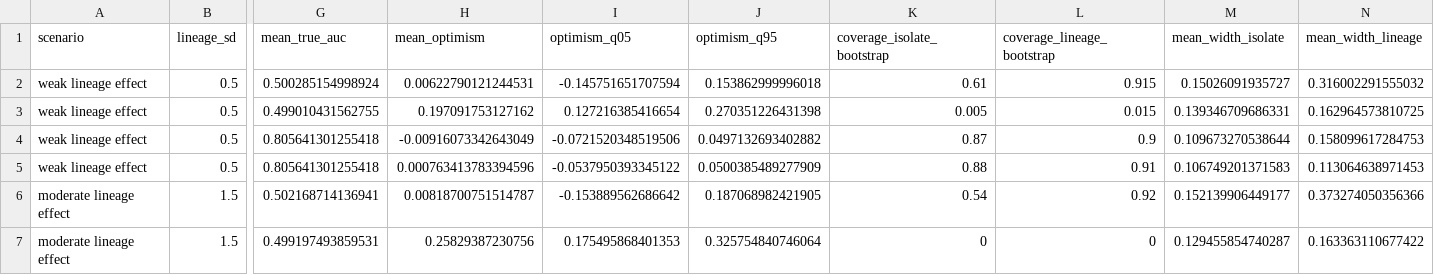
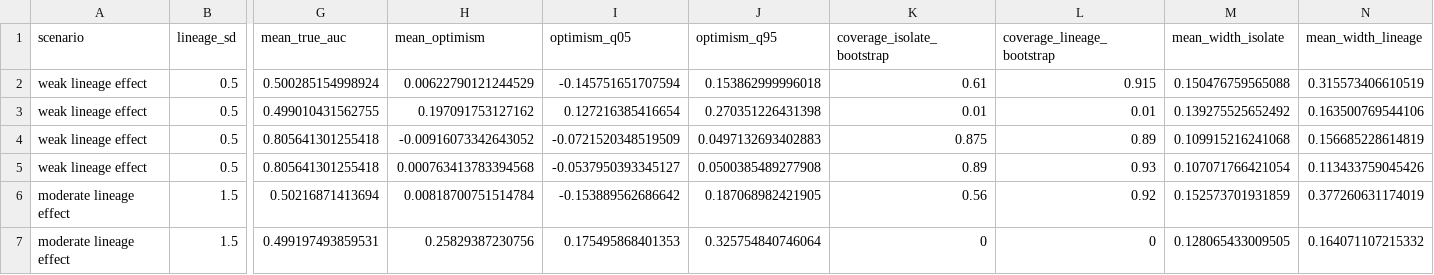
Before and after one commit to omarfaruqe/AMRvalid, a CSV file: simulation/results/summary.csv, drawn as a sheet; only a part is shown, gaps mark what is left out; the diff covers the shown part only; the diff names each change by its address in the sheet, - before the commit and + after, or states it on an @@ line.

```diff
--- a/simulation/results/summary.csv
+++ b/simulation/results/summary.csv
-H2 (mean_optimism): 0.00622790121244531
+H2 (mean_optimism): 0.00622790121244529
-M2 (mean_width_isolate): 0.15026091935727
+M2 (mean_width_isolate): 0.150476759565088
-N2 (mean_width_lineage): 0.316002291555032
+N2 (mean_width_lineage): 0.315573406610519
-K3 (coverage_isolate_bootstrap): 0.005
+K3 (coverage_isolate_bootstrap): 0.01
-L3 (coverage_lineage_bootstrap): 0.015
+L3 (coverage_lineage_bootstrap): 0.01
-M3 (mean_width_isolate): 0.139346709686331
+M3 (mean_width_isolate): 0.139275525652492
-N3 (mean_width_lineage): 0.162964573810725
+N3 (mean_width_lineage): 0.163500769544106
-H4 (mean_optimism): -0.00916073342643049
+H4 (mean_optimism): -0.00916073342643052
-I4 (optimism_q05): -0.0721520348519506
+I4 (optimism_q05): -0.0721520348519509
-J4 (optimism_q95): 0.0497132693402882
+J4 (optimism_q95): 0.0497132693402883
-K4 (coverage_isolate_bootstrap): 0.87
+K4 (coverage_isolate_bootstrap): 0.875
-L4 (coverage_lineage_bootstrap): 0.9
+L4 (coverage_lineage_bootstrap): 0.89
-M4 (mean_width_isolate): 0.109673270538644
+M4 (mean_width_isolate): 0.109915216241068
-N4 (mean_width_lineage): 0.158099617284753
+N4 (mean_width_lineage): 0.156685228614819
-H5 (mean_optimism): 0.000763413783394596
+H5 (mean_optimism): 0.000763413783394568
-I5 (optimism_q05): -0.0537950393345122
+I5 (optimism_q05): -0.0537950393345127
-J5 (optimism_q95): 0.0500385489277909
+J5 (optimism_q95): 0.0500385489277908
-K5 (coverage_isolate_bootstrap): 0.88
+K5 (coverage_isolate_bootstrap): 0.89
-L5 (coverage_lineage_bootstrap): 0.91
+L5 (coverage_lineage_bootstrap): 0.93
-M5 (mean_width_isolate): 0.106749201371583
+M5 (mean_width_isolate): 0.107071766421054
-N5 (mean_width_lineage): 0.113064638971453
+N5 (mean_width_lineage): 0.113433759045426
-G6 (mean_true_auc): 0.502168714136941
+G6 (mean_true_auc): 0.50216871413694
-H6 (mean_optimism): 0.00818700751514787
+H6 (mean_optimism): 0.00818700751514784
-K6 (coverage_isolate_bootstrap): 0.54
+K6 (coverage_isolate_bootstrap): 0.56
-M6 (mean_width_isolate): 0.152139906449177
+M6 (mean_width_isolate): 0.152573701931859
-N6 (mean_width_lineage): 0.373274050356366
+N6 (mean_width_lineage): 0.377260631174019
-M7 (mean_width_isolate): 0.129455854740287
+M7 (mean_width_isolate): 0.128065433009505
-N7 (mean_width_lineage): 0.163363110677422
+N7 (mean_width_lineage): 0.164071107215332
```
Also changed, not shown: 32 edited cells elsewhere in this file, simulation/results/replicates.csv, 6 other files.
